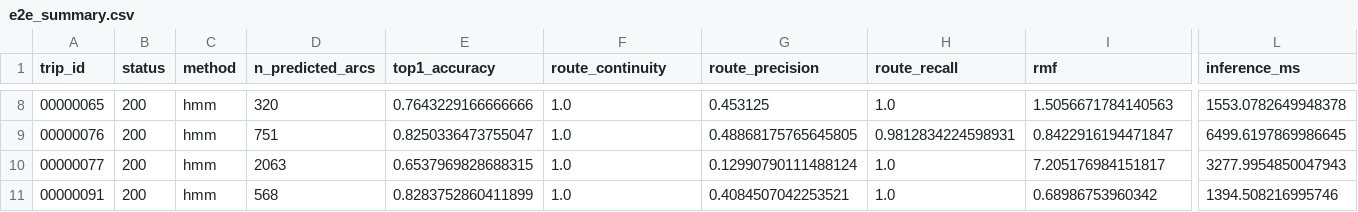
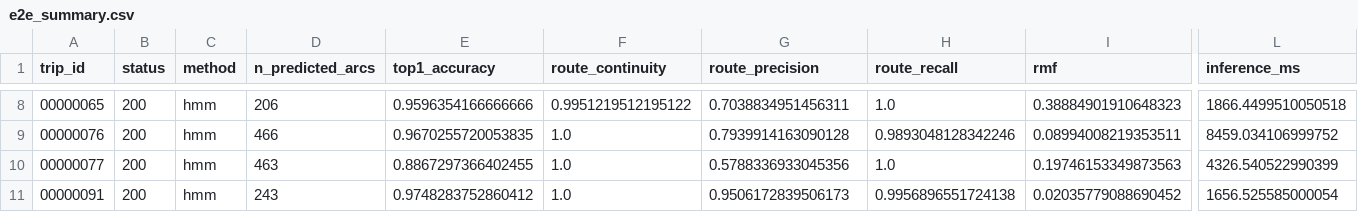
Before and after one commit to boseonthecode/pathsnap, a CSV file: results/e2e_summary.csv, drawn as a sheet; only a part is shown, gaps mark what is left out; the diff covers the shown part only; the diff names each change by its address in the sheet, - before the commit and + after, or states it on an @@ line.

```diff
--- a/results/e2e_summary.csv
+++ b/results/e2e_summary.csv
-D8 (n_predicted_arcs): 320
+D8 (n_predicted_arcs): 206
-E8 (top1_accuracy): 0.7643229166666666
+E8 (top1_accuracy): 0.9596354166666666
-F8 (route_continuity): 1.0
+F8 (route_continuity): 0.9951219512195122
-G8 (route_precision): 0.453125
+G8 (route_precision): 0.7038834951456311
-I8 (rmf): 1.5056671784140563
+I8 (rmf): 0.38884901910648323
-L8 (inference_ms): 1553.0782649948378
+L8 (inference_ms): 1866.4499510050518
-D9 (n_predicted_arcs): 751
+D9 (n_predicted_arcs): 466
-E9 (top1_accuracy): 0.8250336473755047
+E9 (top1_accuracy): 0.9670255720053835
-G9 (route_precision): 0.48868175765645805
+G9 (route_precision): 0.7939914163090128
-H9 (route_recall): 0.9812834224598931
+H9 (route_recall): 0.9893048128342246
-I9 (rmf): 0.8422916194471847
+I9 (rmf): 0.08994008219353511
-L9 (inference_ms): 6499.6197869986645
+L9 (inference_ms): 8459.034106999752
-D10 (n_predicted_arcs): 2063
+D10 (n_predicted_arcs): 463
-E10 (top1_accuracy): 0.6537969828688315
+E10 (top1_accuracy): 0.8867297366402455
-G10 (route_precision): 0.12990790111488124
+G10 (route_precision): 0.5788336933045356
-I10 (rmf): 7.205176984151817
+I10 (rmf): 0.19746153349873563
-L10 (inference_ms): 3277.9954850047943
+L10 (inference_ms): 4326.540522990399
-D11 (n_predicted_arcs): 568
+D11 (n_predicted_arcs): 243
-E11 (top1_accuracy): 0.8283752860411899
+E11 (top1_accuracy): 0.9748283752860412
-G11 (route_precision): 0.4084507042253521
+G11 (route_precision): 0.9506172839506173
-H11 (route_recall): 1.0
+H11 (route_recall): 0.9956896551724138
-I11 (rmf): 0.68986753960342
+I11 (rmf): 0.02035779088690452
-L11 (inference_ms): 1394.508216995746
+L11 (inference_ms): 1656.525585000054
```
Also changed, not shown: 32 edited cells elsewhere in this file.
